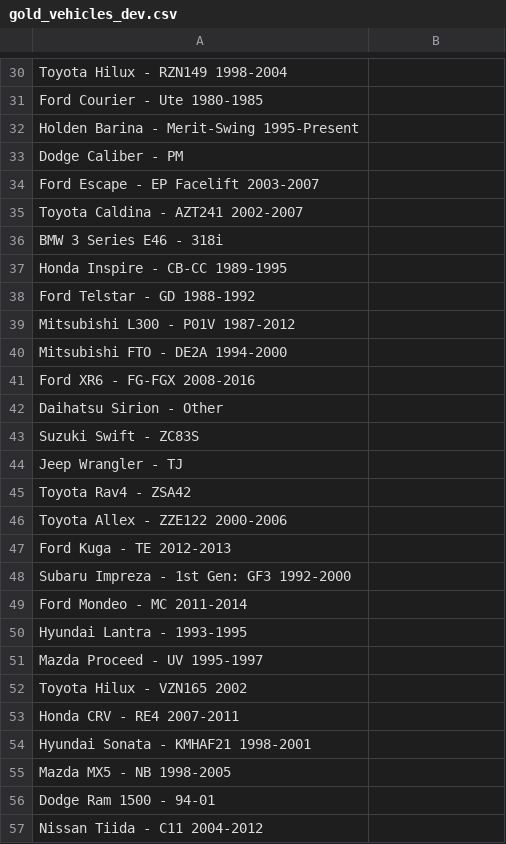
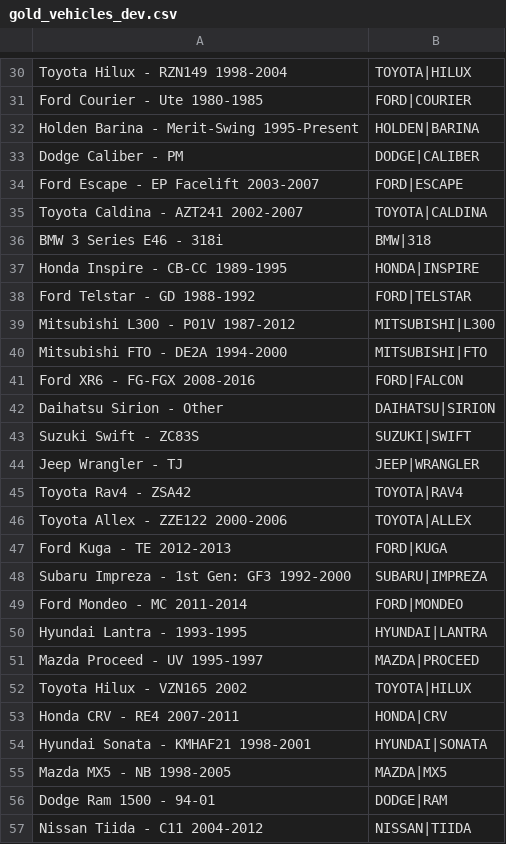
Before and after one commit to TobyPorterDay/CARPARC, a CSV file: data/gold_vehicles_dev.csv, drawn as a sheet; only a part is shown, gaps mark what is left out; the diff covers the shown part only; the diff names each change by its address in the sheet, - before the commit and + after, or states it on an @@ line.

```diff
--- a/data/gold_vehicles_dev.csv
+++ b/data/gold_vehicles_dev.csv
-B30: (empty)
+B30: TOYOTA|HILUX
-B31: (empty)
+B31: FORD|COURIER
-B32: (empty)
+B32: HOLDEN|BARINA
-B33: (empty)
+B33: DODGE|CALIBER
-B34: (empty)
+B34: FORD|ESCAPE
-B35: (empty)
+B35: TOYOTA|CALDINA
-B36: (empty)
+B36: BMW|318
-B37: (empty)
+B37: HONDA|INSPIRE
-B38: (empty)
+B38: FORD|TELSTAR
-B39: (empty)
+B39: MITSUBISHI|L300
-B40: (empty)
+B40: MITSUBISHI|FTO
-B41: (empty)
+B41: FORD|FALCON
-B42: (empty)
+B42: DAIHATSU|SIRION
-B43: (empty)
+B43: SUZUKI|SWIFT
-B44: (empty)
+B44: JEEP|WRANGLER
-B45: (empty)
+B45: TOYOTA|RAV4
-B46: (empty)
+B46: TOYOTA|ALLEX
-B47: (empty)
+B47: FORD|KUGA
-B48: (empty)
+B48: SUBARU|IMPREZA
-B49: (empty)
+B49: FORD|MONDEO
-B50: (empty)
+B50: HYUNDAI|LANTRA
-B51: (empty)
+B51: MAZDA|PROCEED
-B52: (empty)
+B52: TOYOTA|HILUX
-B53: (empty)
+B53: HONDA|CRV
-B54: (empty)
+B54: HYUNDAI|SONATA
-B55: (empty)
+B55: MAZDA|MX5
-B56: (empty)
+B56: DODGE|RAM
-B57: (empty)
+B57: NISSAN|TIIDA
```
Also changed, not shown: 72 edited cells elsewhere in this file, data/gold_vehicles_heldout.csv, data/gold_vehicles_unlabelled.csv, 2 other files.
